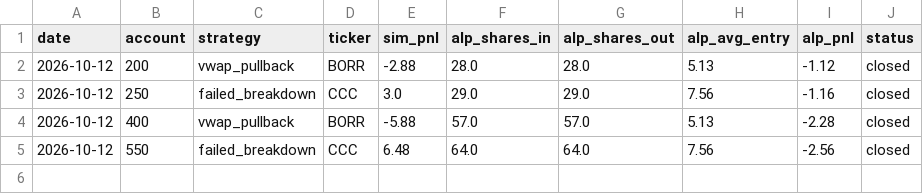
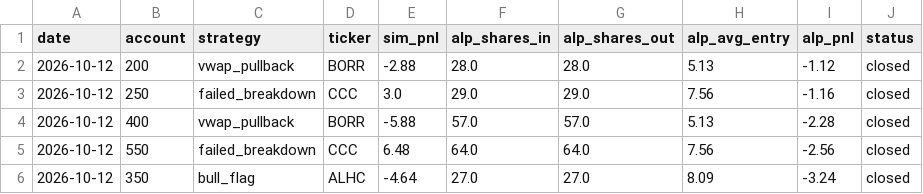
Before and after one commit to newurbaninfluence-lgtm/paper-trading-bot, a CSV file: alpaca_journal.csv, drawn as a sheet; the diff names each change by its address in the sheet, - before the commit and + after, or states it on an @@ line.

```diff
--- a/alpaca_journal.csv
+++ b/alpaca_journal.csv
+row 6: 2026-10-12 | 350 | bull_flag | ALHC | -4.64 | 27.0 | 27.0 | 8.09 | -3.24 | closed
```
Also changed, not shown: journal.csv, signals.csv, 2 other files.
